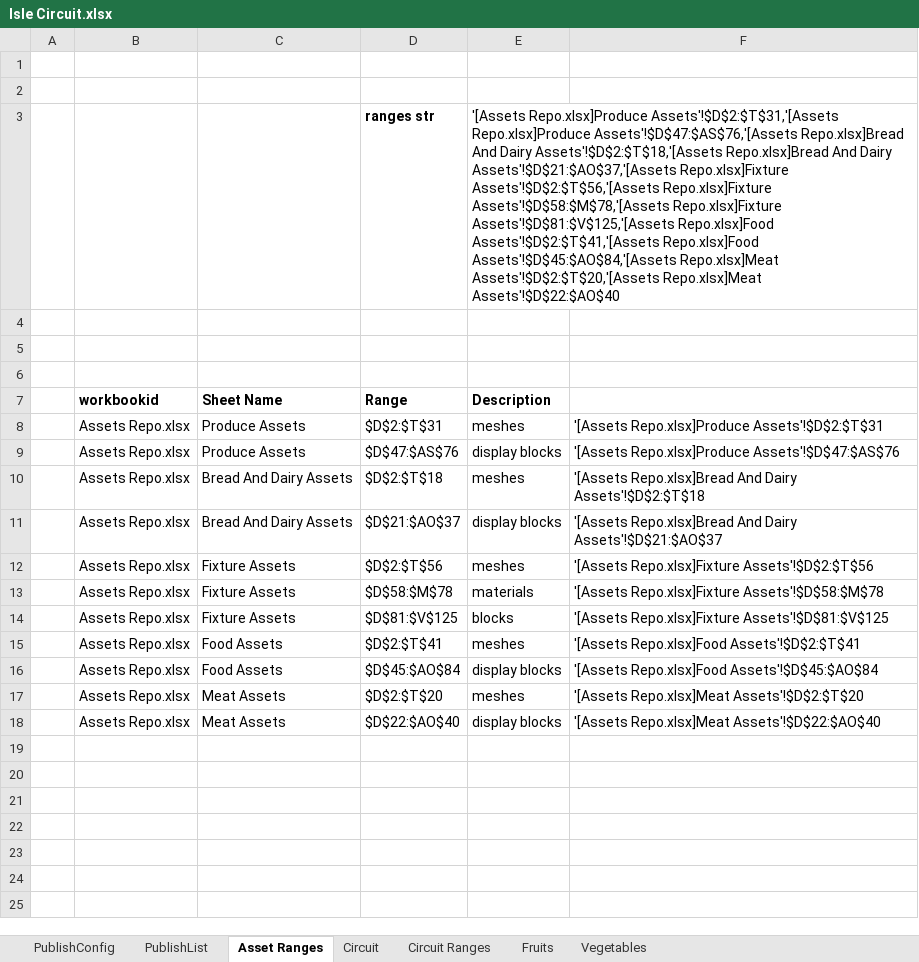
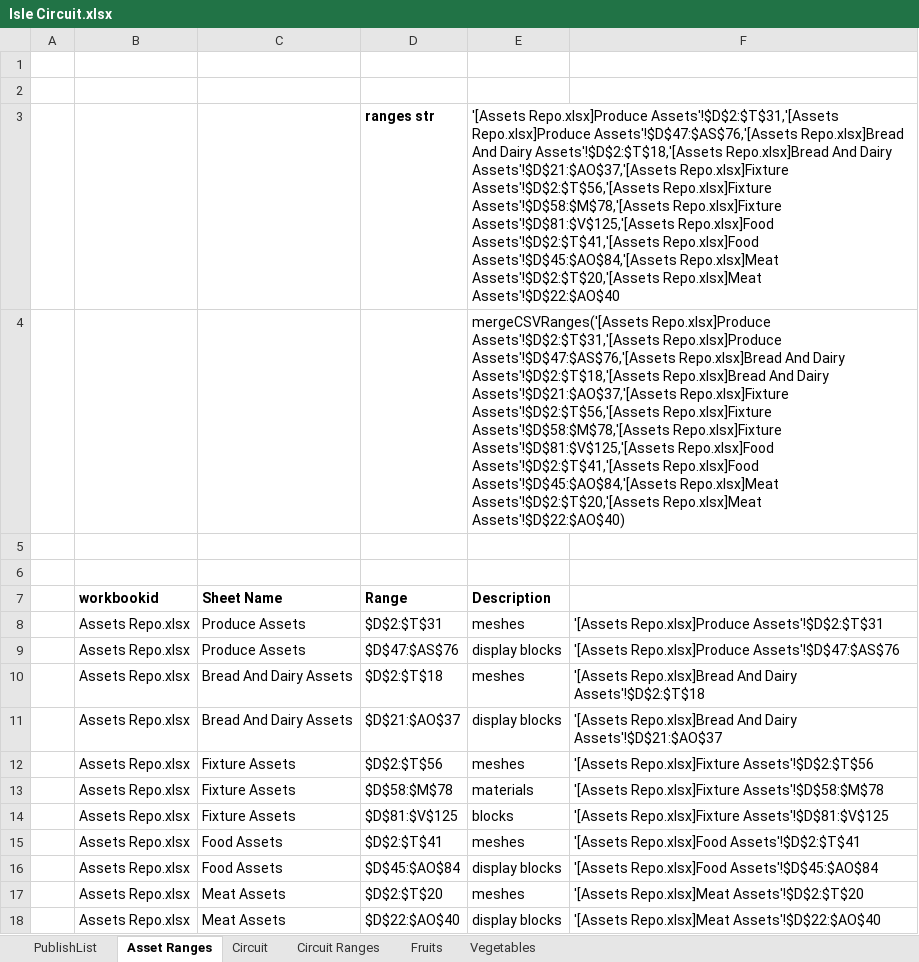
Before and after one commit to HuskerSam/sb, an Excel workbook: sheets/Isle Circuit.xlsx, sheet Asset Ranges, drawn as a sheet; values as stored, in another font and other column widths than the file's, no borders; the diff names each change by its address in the sheet, - before the commit and + after, or states it on an @@ line.

```diff
--- a/sheets/Isle Circuit.xlsx (sheet Asset Ranges)
+++ b/sheets/Isle Circuit.xlsx (sheet Asset Ranges)
-sheet tab: PublishConfig
-E4 (Description): (empty)
+E4 (Description): mergeCSVRanges('[Assets Repo.xlsx]Produce Assets'!$D$2:$T$31,'[Assets Repo.xlsx]Produce Assets'!$D$47:$AS$76,'[Assets Repo.xlsx]Bread And Dairy Assets'!$D$2:$T$18,'[Assets Repo.xlsx]Bread And Dairy Assets'!$D$21:$AO$37,'[Assets Repo.xlsx]Fixture Assets'!$D$2:$T$56,'[Assets Repo.xlsx]Fixture Assets'!$D$58:$M$78,'[Assets Repo.xlsx]Fixture Assets'!$D$81:$V$125,'[Assets Repo.xlsx]Food Assets'!$D$2:$T$41,'[Assets Repo.xlsx]Food Assets'!$D$45:$AO$84,'[Assets Repo.xlsx]Meat Assets'!$D$2:$T$20,'[Assets Repo.xlsx]Meat Assets'!$D$22:$AO$40)
```
Also changed, not shown: formulas that keep their value, sheets/Assets Repo.xlsx, sheets/Carousel Circuit.xlsx, 1 other file.
